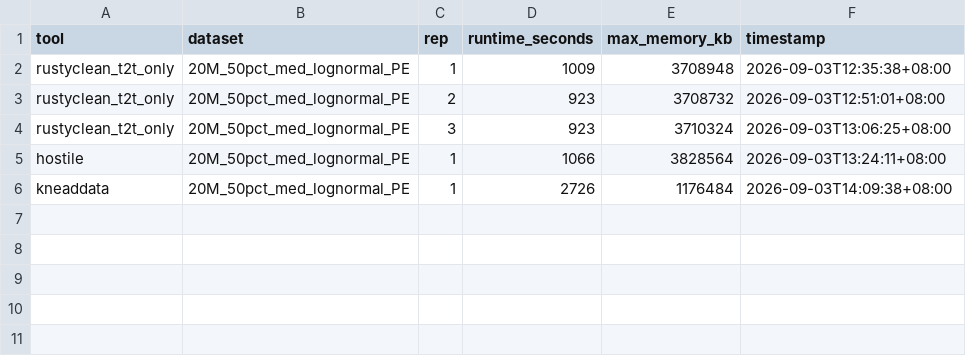
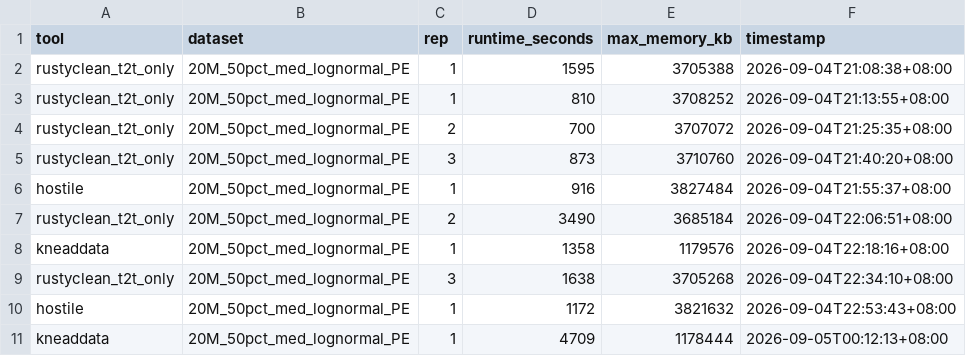
Before and after one commit to HuangShiLab/rustyclean-paper, a CSV file: runs/t2t_only_pe_panel/metrics/performance_pe_panel.task1.csv, drawn as a sheet.

```diff
--- a/runs/t2t_only_pe_panel/metrics/performance_pe_panel.task1.csv
+++ b/runs/t2t_only_pe_panel/metrics/performance_pe_panel.task1.csv
@@ -1,6 +1,11 @@
 tool,dataset,rep,runtime_seconds,max_memory_kb,timestamp
-rustyclean_t2t_only,20M_50pct_med_lognormal_PE,1,1009,3708948,2026-09-03T12:35:38+08:00
-rustyclean_t2t_only,20M_50pct_med_lognormal_PE,2,923,3708732,2026-09-03T12:51:01+08:00
-rustyclean_t2t_only,20M_50pct_med_lognormal_PE,3,923,3710324,2026-09-03T13:06:25+08:00
-hostile,20M_50pct_med_lognormal_PE,1,1066,3828564,2026-09-03T13:24:11+08:00
-kneaddata,20M_50pct_med_lognormal_PE,1,2726,1176484,2026-09-03T14:09:38+08:00
+rustyclean_t2t_only,20M_50pct_med_lognormal_PE,1,1595,3705388,2026-09-04T21:08:38+08:00
+rustyclean_t2t_only,20M_50pct_med_lognormal_PE,1,810,3708252,2026-09-04T21:13:55+08:00
+rustyclean_t2t_only,20M_50pct_med_lognormal_PE,2,700,3707072,2026-09-04T21:25:35+08:00
+rustyclean_t2t_only,20M_50pct_med_lognormal_PE,3,873,3710760,2026-09-04T21:40:20+08:00
+hostile,20M_50pct_med_lognormal_PE,1,916,3827484,2026-09-04T21:55:37+08:00
+rustyclean_t2t_only,20M_50pct_med_lognormal_PE,2,3490,3685184,2026-09-04T22:06:51+08:00
+kneaddata,20M_50pct_med_lognormal_PE,1,1358,1179576,2026-09-04T22:18:16+08:00
+rustyclean_t2t_only,20M_50pct_med_lognormal_PE,3,1638,3705268,2026-09-04T22:34:10+08:00
+hostile,20M_50pct_med_lognormal_PE,1,1172,3821632,2026-09-04T22:53:43+08:00
+kneaddata,20M_50pct_med_lognormal_PE,1,4709,1178444,2026-09-05T00:12:13+08:00
```
Also changed, not shown: runs/bowtie2_recheck_v2/metrics/performance_bowtie2_recheck.task2.csv, runs/bowtie2_recheck_v2/metrics/performance_bowtie2_recheck.task4.csv, 30 other files.
